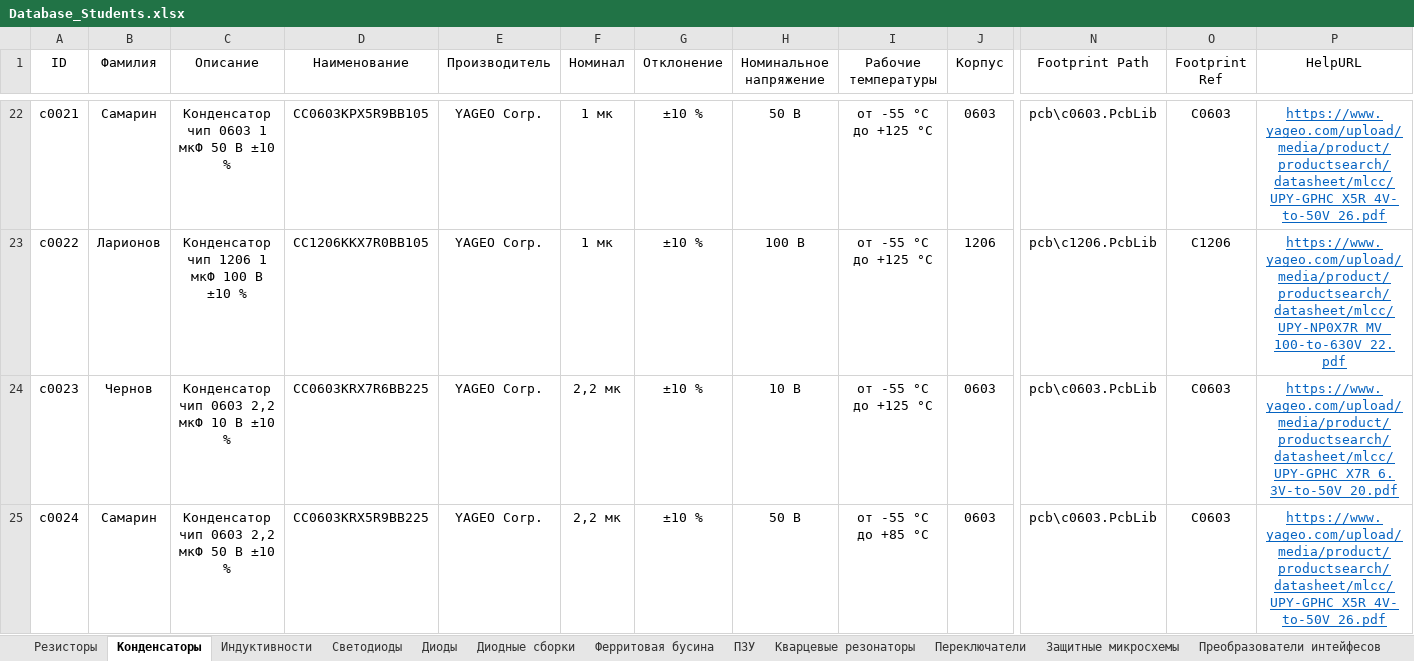
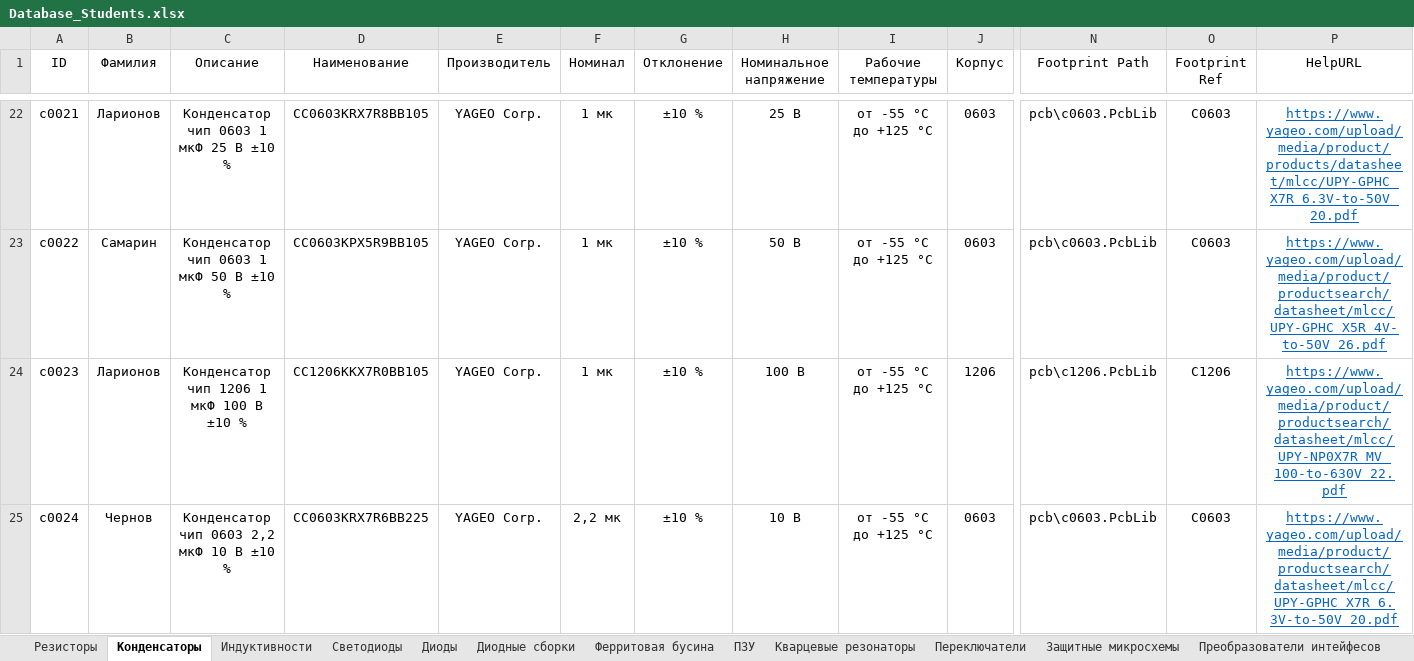
Before and after one commit to TonyCooT/Altium_BEng, an Excel workbook: library/Database_Students.xlsx, sheet Конденсаторы, drawn as a sheet; only a part is shown, gaps mark what is left out; values as stored, in another font and other column widths than the file's, no borders; the diff covers the shown part only; the diff names each change by its address in the sheet, - before the commit and + after, or states it on an @@ line.

```diff
--- a/library/Database_Students.xlsx (sheet Конденсаторы)
+++ b/library/Database_Students.xlsx (sheet Конденсаторы)
-B22 (Фамилия): Самарин
+B22 (Фамилия): Ларионов
-C22 (Описание): Конденсатор чип 0603 1 мкФ 50 В ±10 %
+C22 (Описание): Конденсатор чип 0603 1 мкФ 25 В ±10 %
-D22 (Наименование): CC0603KPX5R9BB105
+D22 (Наименование): CC0603KRX7R8BB105
-H22 (Номинальное напряжение): 50 В
+H22 (Номинальное напряжение): 25 В
-P22 (HelpURL): https://www.yageo.com/upload/media/product/productsearch/datasheet/mlcc/UPY-GPHC_X5R_4V-to-50V_26.pdf
+P22 (HelpURL): https://www.yageo.com/upload/media/product/products/datasheet/mlcc/UPY-GPHC_X7R_6.3V-to-50V_20.pdf
-B23 (Фамилия): Ларионов
+B23 (Фамилия): Самарин
-C23 (Описание): Конденсатор чип 1206 1 мкФ 100 В ±10 %
+C23 (Описание): Конденсатор чип 0603 1 мкФ 50 В ±10 %
-D23 (Наименование): CC1206KKX7R0BB105
+D23 (Наименование): CC0603KPX5R9BB105
-H23 (Номинальное напряжение): 100 В
+H23 (Номинальное напряжение): 50 В
-J23 (Корпус): 1206
+J23 (Корпус): 0603
-N23 (Footprint Path): pcb\c1206.PcbLib
+N23 (Footprint Path): pcb\c0603.PcbLib
-O23 (Footprint Ref): C1206
+O23 (Footprint Ref): C0603
-P23 (HelpURL): https://www.yageo.com/upload/media/product/productsearch/datasheet/mlcc/UPY-NP0X7R_MV_100-to-630V_22.pdf
+P23 (HelpURL): https://www.yageo.com/upload/media/product/productsearch/datasheet/mlcc/UPY-GPHC_X5R_4V-to-50V_26.pdf
-B24 (Фамилия): Чернов
+B24 (Фамилия): Ларионов
-C24 (Описание): Конденсатор чип 0603 2,2 мкФ 10 В ±10 %
+C24 (Описание): Конденсатор чип 1206 1 мкФ 100 В ±10 %
-D24 (Наименование): CC0603KRX7R6BB225
+D24 (Наименование): CC1206KKX7R0BB105
-F24 (Номинал): 2,2 мк
+F24 (Номинал): 1 мк
-H24 (Номинальное напряжение): 10 В
+H24 (Номинальное напряжение): 100 В
-J24 (Корпус): 0603
+J24 (Корпус): 1206
-N24 (Footprint Path): pcb\c0603.PcbLib
+N24 (Footprint Path): pcb\c1206.PcbLib
-O24 (Footprint Ref): C0603
+O24 (Footprint Ref): C1206
-P24 (HelpURL): https://www.yageo.com/upload/media/product/productsearch/datasheet/mlcc/UPY-GPHC_X7R_6.3V-to-50V_20.pdf
+P24 (HelpURL): https://www.yageo.com/upload/media/product/productsearch/datasheet/mlcc/UPY-NP0X7R_MV_100-to-630V_22.pdf
-B25 (Фамилия): Самарин
+B25 (Фамилия): Чернов
-C25 (Описание): Конденсатор чип 0603 2,2 мкФ 50 В ±10 %
+C25 (Описание): Конденсатор чип 0603 2,2 мкФ 10 В ±10 %
-D25 (Наименование): CC0603KRX5R9BB225
+D25 (Наименование): CC0603KRX7R6BB225
-H25 (Номинальное напряжение): 50 В
+H25 (Номинальное напряжение): 10 В
-I25 (Рабочие температуры): от -55 °С до +85 °С
+I25 (Рабочие температуры): от -55 °С до +125 °С
-P25 (HelpURL): https://www.yageo.com/upload/media/product/productsearch/datasheet/mlcc/UPY-GPHC_X5R_4V-to-50V_26.pdf
+P25 (HelpURL): https://www.yageo.com/upload/media/product/productsearch/datasheet/mlcc/UPY-GPHC_X7R_6.3V-to-50V_20.pdf
```
Also changed, not shown: 1 added row and 169 edited cells elsewhere in this sheet.
